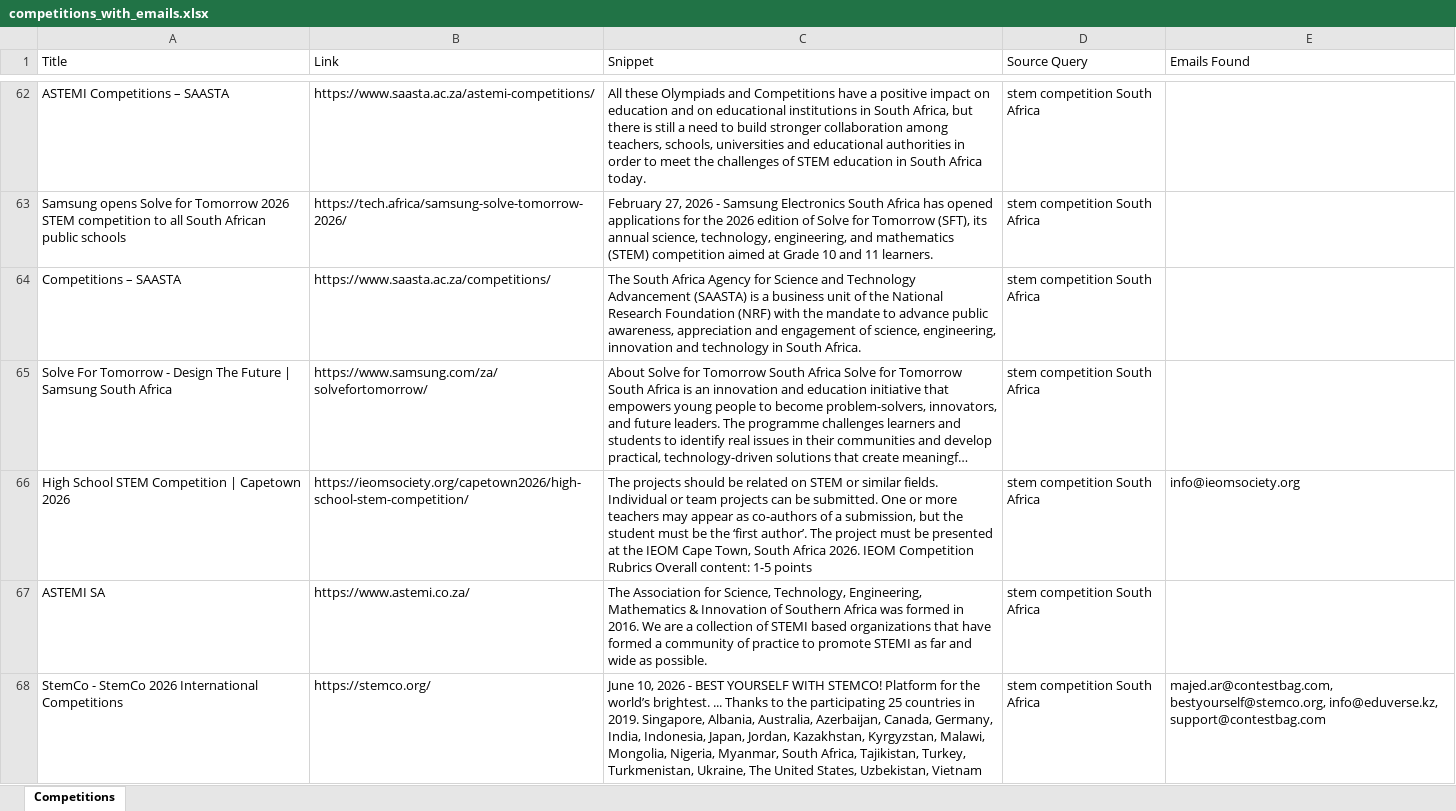
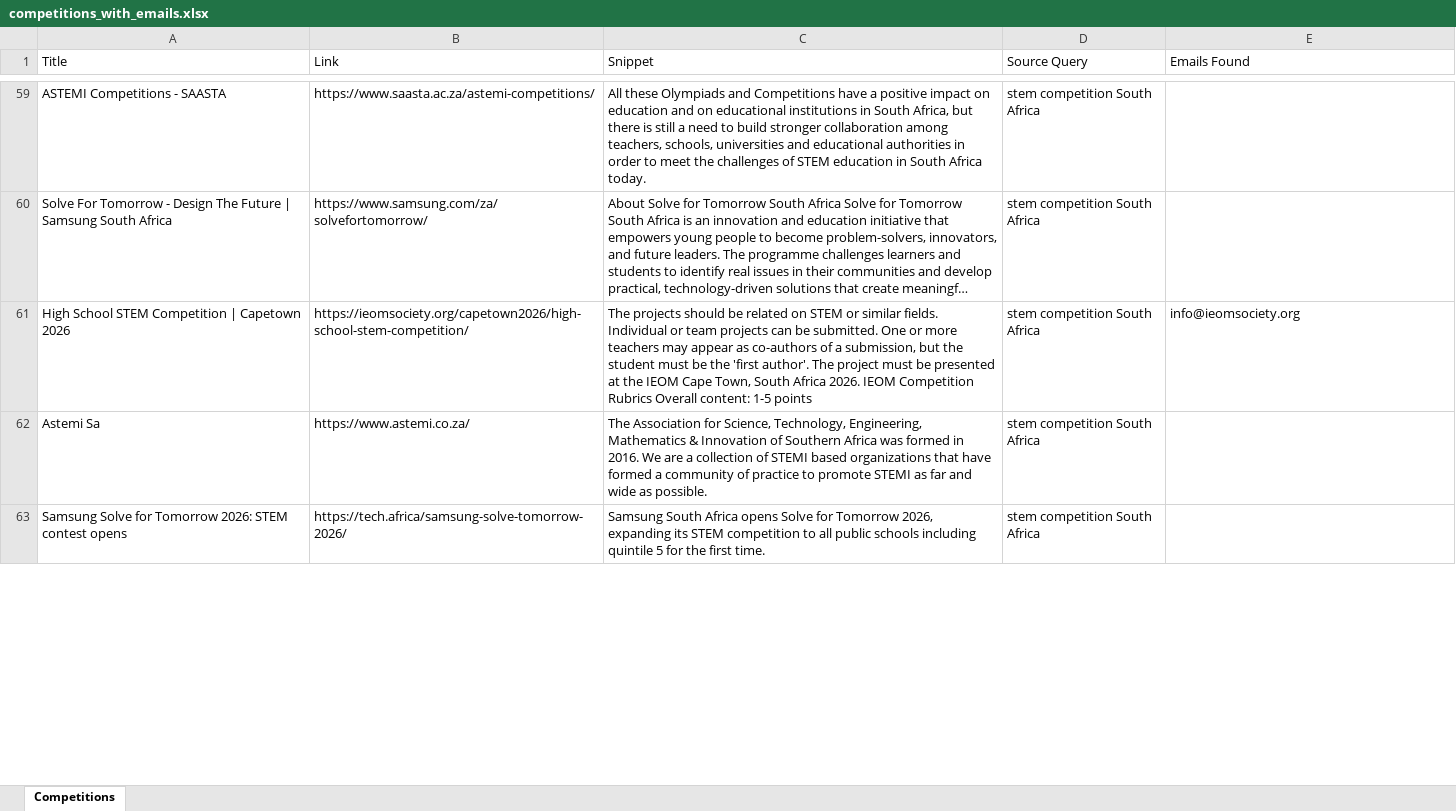
Before and after one commit to MareanaNsuku/CompetitionScraper, an Excel workbook: data/competitions_with_emails.xlsx, sheet Competitions, drawn as a sheet; only a part is shown, gaps mark what is left out; long unchanged cells end in …; values as stored, in another font and other column widths than the file's, no borders; removed rows and columns are numbered as before the commit, all else as after; the diff covers the shown part only; the diff names each change by its address in the sheet, - before the commit and + after, or states it on an @@ line.

```diff
--- a/data/competitions_with_emails.xlsx (sheet Competitions)
+++ b/data/competitions_with_emails.xlsx (sheet Competitions)
-A59 (Title): ASTEMI Competitions – SAASTA
+A59 (Title): ASTEMI Competitions - SAASTA
-row 63: Samsung opens Solve for Tomorrow 2026 STEM competition to all South African public schools | https://tech.africa/samsung-solve-tomorrow-2026/ | February 27, 2026 - Samsung Electronics South Africa has opened applications for the 2026 edition of Solve for Tomorrow (SFT), its annual science, technology, engineering, and mathematics (STEM) competition aimed at Grade 10 and 11 learners. | stem competition South Africa
-row 64: Competitions – SAASTA | https://www.saasta.ac.za/competitions/ | The South Africa Agency for Science and Technology Advancement (SAASTA) is a business unit of the National Research Foundation (NRF) with the mandate to advance public awareness, appreciation and engagement of science, engineering, innovation and technology in South Africa. | stem competition South Africa
-C61 (Snippet): …be the ‘first author’. The project…
+C61 (Snippet): …be the 'first author'. The project…
-A62 (Title): ASTEMI SA
+A62 (Title): Astemi Sa
-row 68: StemCo - StemCo 2026 International Competitions | https://stemco.org/ | June 10, 2026 - BEST YOURSELF WITH STEMCO! Platform for the world’s brightest. ... Thanks to the participating 25 countries in 2019. Singapore, Albania, Australia, Azerbaijan, Canada, Germany, India, Indonesia, Japan, Jordan, Kazakhstan, Kyrgyzstan, Malawi, Mongolia, Nigeria, Myanmar, South Africa, Tajikistan, Turkey, Turkmenistan, Ukraine, The United States, Uzbekistan, Vietnam | stem competition South Africa | majed.ar@contestbag.com, bestyourself@stemco.org, info@eduverse.kz, support@contestbag.com
+row 63: Samsung Solve for Tomorrow 2026: STEM contest opens | https://tech.africa/samsung-solve-tomorrow-2026/ | Samsung South Africa opens Solve for Tomorrow 2026, expanding its STEM competition to all public schools including quintile 5 for the first time. | stem competition South Africa
```
Also changed, not shown: 67 added rows, 71 removed rows, 1 moved row and 49 edited cells elsewhere in this sheet.
